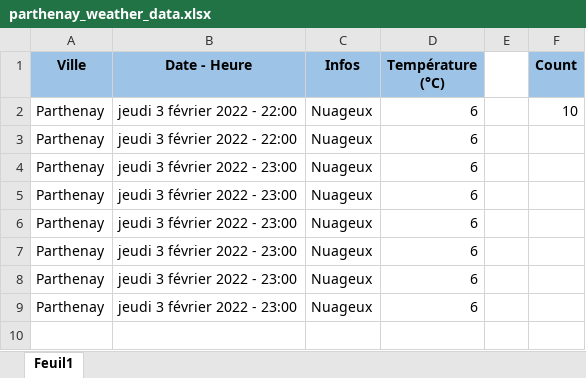
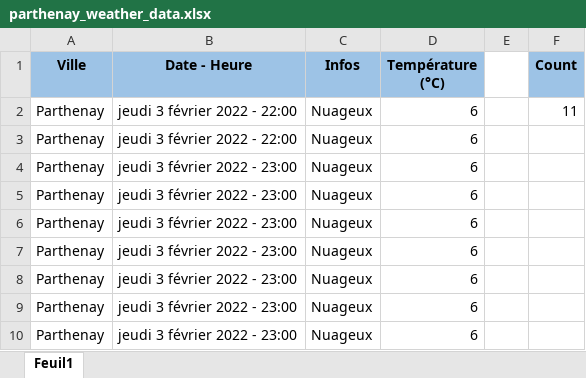
Before and after one commit to GuillaumeM92/La-Bouygue, an Excel workbook: apps/side-apps/weather/parthenay_weather_data.xlsx, sheet Feuil1, drawn as a sheet; values as stored, in another font and other column widths than the file's, no borders; the diff names each change by its address in the sheet, - before the commit and + after, or states it on an @@ line.

Commit message:
updated weather data

```diff
--- a/apps/side-apps/weather/parthenay_weather_data.xlsx (sheet Feuil1)
+++ b/apps/side-apps/weather/parthenay_weather_data.xlsx (sheet Feuil1)
-F2 (Count): 10
+F2 (Count): 11
+row 4: Parthenay | jeudi 3 février 2022 - 23:00 | Nuageux | 6
```
